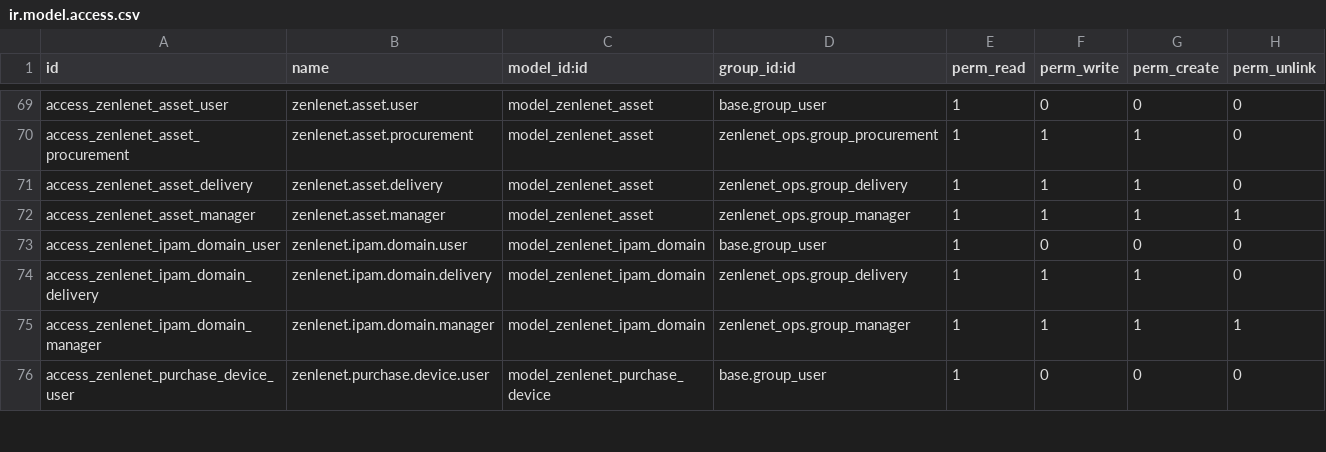
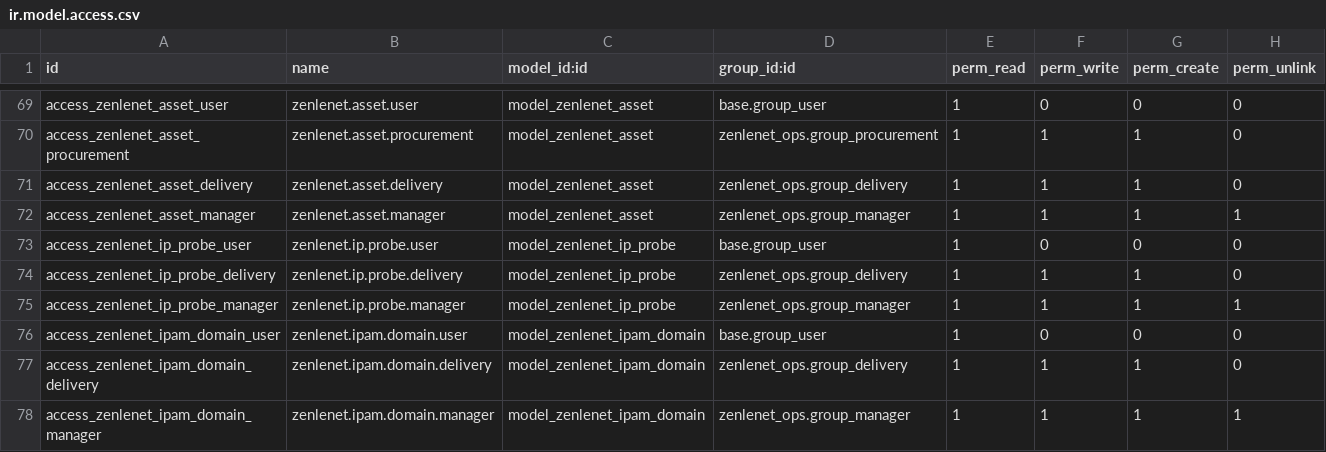
Before and after one commit to Sunsgne/odoo, a CSV file: custom_addons/zenlenet_ops/security/ir.model.access.csv, drawn as a sheet; only a part is shown, gaps mark what is left out; the shorter side is filled out with more unchanged rows; the diff names each change by its address in the sheet, - before the commit and + after, or states it on an @@ line.

```diff
--- a/custom_addons/zenlenet_ops/security/ir.model.access.csv
+++ b/custom_addons/zenlenet_ops/security/ir.model.access.csv
+row 73: access_zenlenet_ip_probe_user | zenlenet.ip.probe.user | model_zenlenet_ip_probe | base.group_user | 1 | 0 | 0 | 0
+row 74: access_zenlenet_ip_probe_delivery | zenlenet.ip.probe.delivery | model_zenlenet_ip_probe | zenlenet_ops.group_delivery | 1 | 1 | 1 | 0
+row 75: access_zenlenet_ip_probe_manager | zenlenet.ip.probe.manager | model_zenlenet_ip_probe | zenlenet_ops.group_manager | 1 | 1 | 1 | 1
```
Also changed, not shown: 13 other files.
